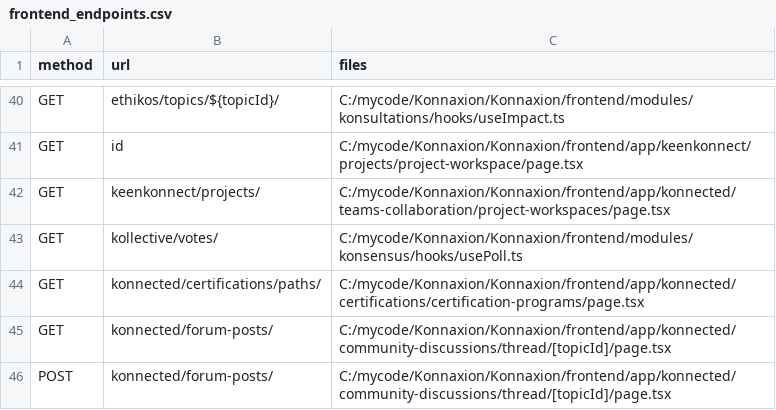
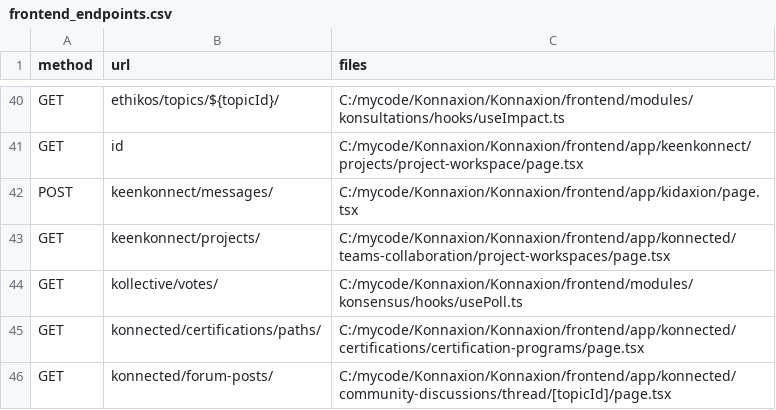
Before and after one commit to Rejean-McCormick/Konnaxion, a CSV file: frontend/frontend_endpoints.csv, drawn as a sheet; only a part is shown, gaps mark what is left out; the shorter side is filled out with more unchanged rows.

```diff
--- a/frontend/frontend_endpoints.csv
+++ b/frontend/frontend_endpoints.csv
@@ -41,2 +41,3 @@ GET,ethikos/topics/${topicId}/,"C:/mycode/Konnaxion/Konnaxion/frontend/modules/k
 GET,id,"C:/mycode/Konnaxion/Konnaxion/frontend/app/keenkonnect/projects/project-workspace/page.tsx"
+POST,keenkonnect/messages/,"C:/mycode/Konnaxion/Konnaxion/frontend/app/kidaxion/page.tsx"
 GET,keenkonnect/projects/,"C:/mycode/Konnaxion/Konnaxion/frontend/app/konnected/teams-collaboration/project-workspaces/page.tsx"
```
Also changed, not shown: 2 other files.
